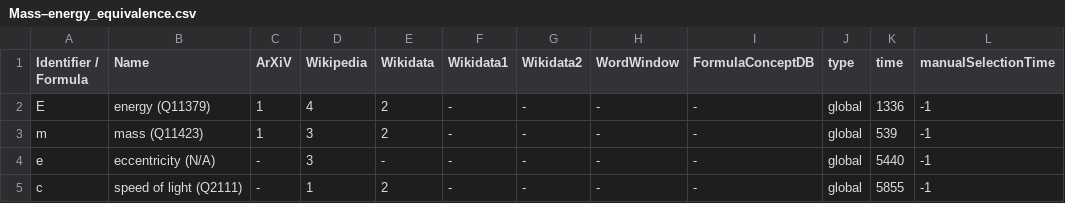
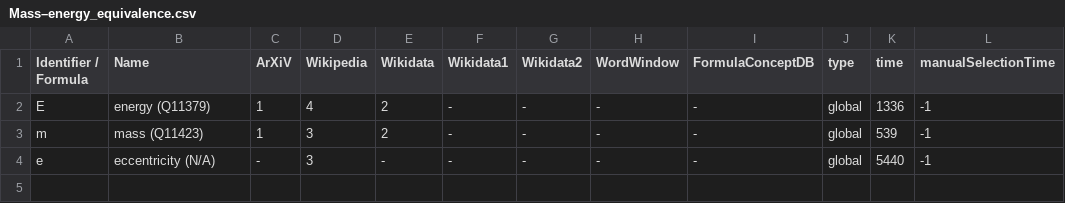
Before and after one commit to gipplab/dataAnnoMathTex, a CSV file: evaluation/Mass–energy_equivalence.csv, drawn as a sheet.

Commit message:
updating file evaluation/Mass–energy_equivalence.csv

```diff
--- a/evaluation/Mass–energy_equivalence.csv
+++ b/evaluation/Mass–energy_equivalence.csv
@@ -4,2 +4 @@ m,mass (Q11423),1,3,2,-,-,-,-,global,539,-1
 e,eccentricity (N/A),-,3,-,-,-,-,-,global,5440,-1
-c,speed of light (Q2111),-,1,2,-,-,-,-,global,5855,-1
```
